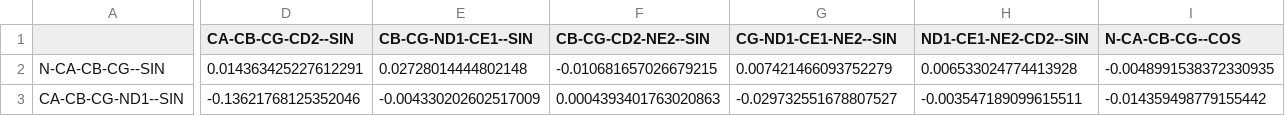
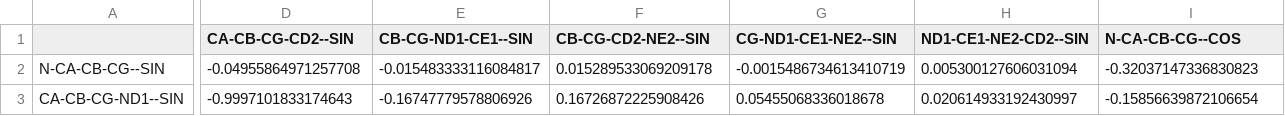
Before and after one commit to calben/protanalytics, a CSV file: protanalytics/conformation/logs/HIS--angle-correlations.csv, drawn as a sheet; only a part is shown, gaps mark what is left out; the diff covers the shown part only; the diff names each change by its address in the sheet, - before the commit and + after, or states it on an @@ line.

```diff
--- a/protanalytics/conformation/logs/HIS--angle-correlations.csv
+++ b/protanalytics/conformation/logs/HIS--angle-correlations.csv
-D2 (CA-CB-CG-CD2--SIN): 0.014363425227612291
+D2 (CA-CB-CG-CD2--SIN): -0.04955864971257708
-E2 (CB-CG-ND1-CE1--SIN): 0.02728014444802148
+E2 (CB-CG-ND1-CE1--SIN): -0.015483333116084817
-F2 (CB-CG-CD2-NE2--SIN): -0.010681657026679215
+F2 (CB-CG-CD2-NE2--SIN): 0.015289533069209178
-G2 (CG-ND1-CE1-NE2--SIN): 0.007421466093752279
+G2 (CG-ND1-CE1-NE2--SIN): -0.0015486734613410719
-H2 (ND1-CE1-NE2-CD2--SIN): 0.006533024774413928
+H2 (ND1-CE1-NE2-CD2--SIN): 0.005300127606031094
-I2 (N-CA-CB-CG--COS): -0.0048991538372330935
+I2 (N-CA-CB-CG--COS): -0.32037147336830823
-D3 (CA-CB-CG-CD2--SIN): -0.13621768125352046
+D3 (CA-CB-CG-CD2--SIN): -0.9997101833174643
-E3 (CB-CG-ND1-CE1--SIN): -0.004330202602517009
+E3 (CB-CG-ND1-CE1--SIN): -0.16747779578806926
-F3 (CB-CG-CD2-NE2--SIN): 0.0004393401763020863
+F3 (CB-CG-CD2-NE2--SIN): 0.16726872225908426
-G3 (CG-ND1-CE1-NE2--SIN): -0.029732551678807527
+G3 (CG-ND1-CE1-NE2--SIN): 0.05455068336018678
-H3 (ND1-CE1-NE2-CD2--SIN): -0.003547189099615511
+H3 (ND1-CE1-NE2-CD2--SIN): 0.020614933192430997
-I3 (N-CA-CB-CG--COS): -0.014359498779155442
+I3 (N-CA-CB-CG--COS): -0.15856639872106654
```
Also changed, not shown: 170 edited cells elsewhere in this file, protanalytics/conformation/logs/ARG--angle-correlations.csv, protanalytics/conformation/logs/ASP--angle-correlations.csv, 56 other files.
